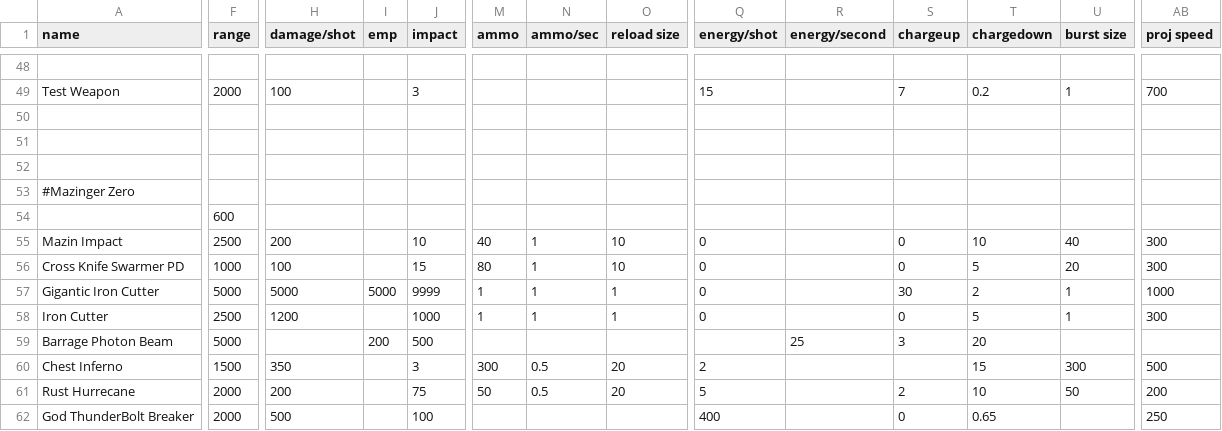
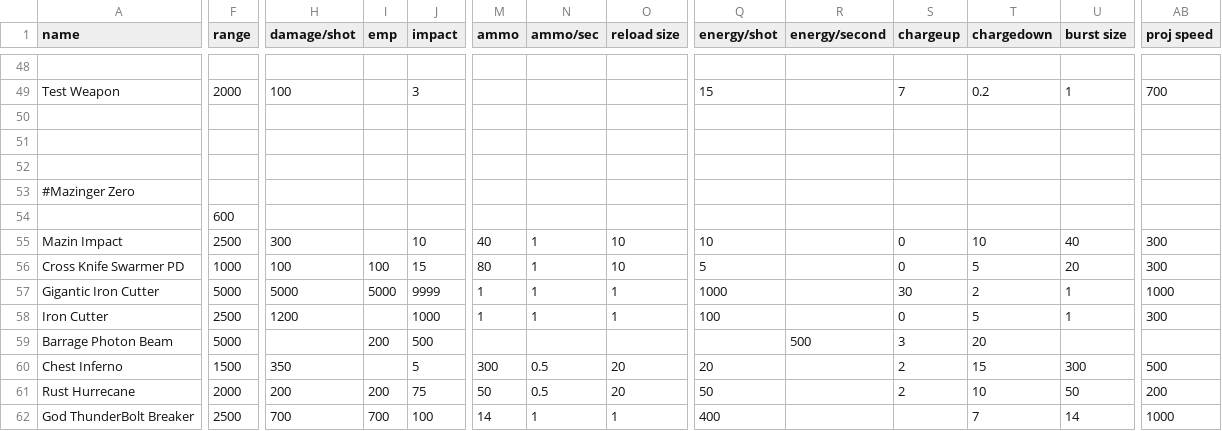
Before and after one commit to OmegaCore7/AEG, a CSV file: data/weapons/weapon_data.csv, drawn as a sheet; only a part is shown, gaps mark what is left out; the diff covers the shown part only; the diff names each change by its address in the sheet, - before the commit and + after, or states it on an @@ line.

```diff
--- a/data/weapons/weapon_data.csv
+++ b/data/weapons/weapon_data.csv
-H55 (damage/shot): 200
+H55 (damage/shot): 300
-Q55 (energy/shot): 0
+Q55 (energy/shot): 10
-I56 (emp): (empty)
+I56 (emp): 100
-Q56 (energy/shot): 0
+Q56 (energy/shot): 5
-Q57 (energy/shot): 0
+Q57 (energy/shot): 1000
-Q58 (energy/shot): 0
+Q58 (energy/shot): 100
-R59 (energy/second): 25
+R59 (energy/second): 500
-J60 (impact): 3
+J60 (impact): 5
-Q60 (energy/shot): 2
+Q60 (energy/shot): 20
-S60 (chargeup): (empty)
+S60 (chargeup): 2
-I61 (emp): (empty)
+I61 (emp): 200
-Q61 (energy/shot): 5
+Q61 (energy/shot): 50
-F62 (range): 2000
+F62 (range): 2500
-H62 (damage/shot): 500
+H62 (damage/shot): 700
-I62 (emp): (empty)
+I62 (emp): 700
-M62 (ammo): (empty)
+M62 (ammo): 14
-N62 (ammo/sec): (empty)
+N62 (ammo/sec): 1
-O62 (reload size): (empty)
+O62 (reload size): 1
-S62 (chargeup): 0
+S62 (chargeup): (empty)
-T62 (chargedown): 0.65
+T62 (chargedown): 7
-U62 (burst size): (empty)
+U62 (burst size): 14
-AB62 (proj speed): 250
+AB62 (proj speed): 1000
```
Also changed, not shown: 1 edited cell elsewhere in this file, 7 other files.
